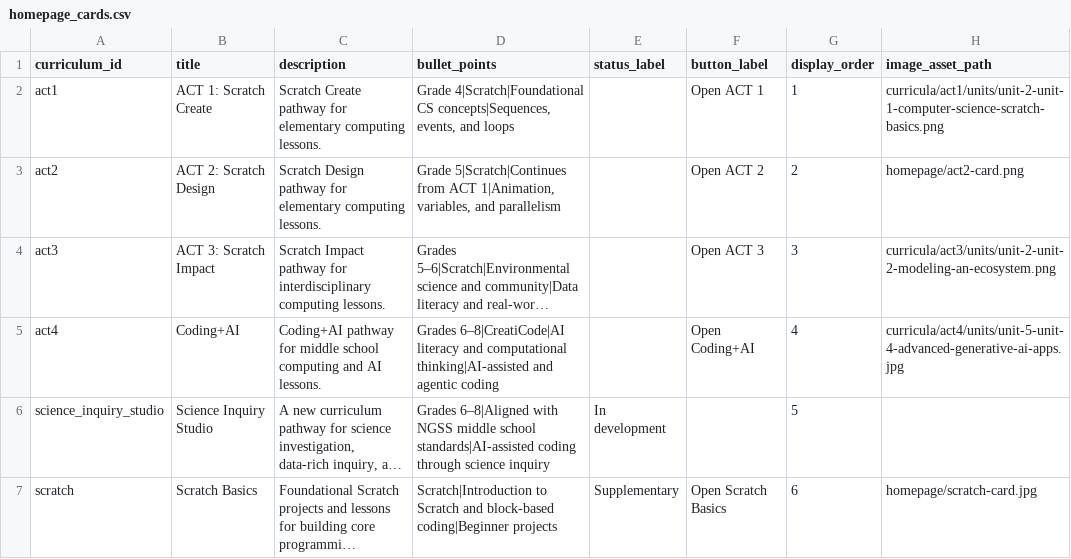
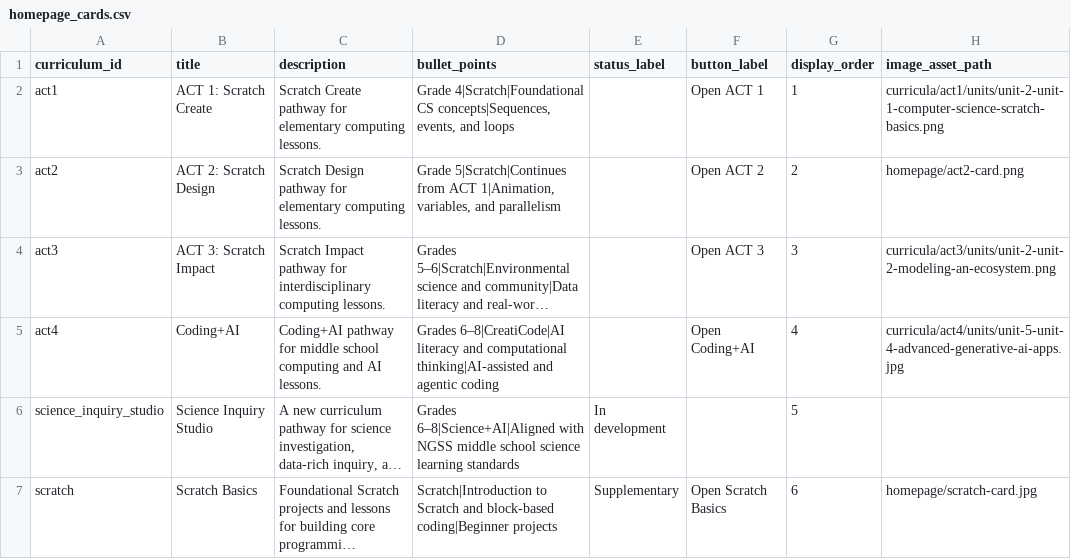
Before and after one commit to UCI-DLL/caiforall-curriculum-site, a CSV file: content/homepage_cards.csv, drawn as a sheet; long unchanged cells end in …; the diff names each change by its address in the sheet, - before the commit and + after, or states it on an @@ line.

```diff
--- a/content/homepage_cards.csv
+++ b/content/homepage_cards.csv
-D6 (bullet_points): Grades 6–8|Aligned with NGSS middle school standards|AI-assisted coding through science inquiry
+D6 (bullet_points): Grades 6–8|Science+AI|Aligned with NGSS middle school science learning standards
```
Also changed, not shown: 29 other files.
